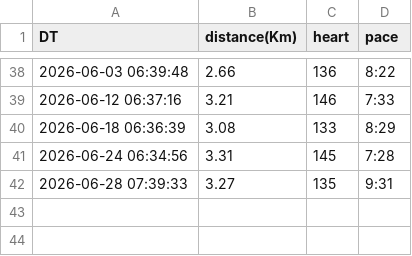
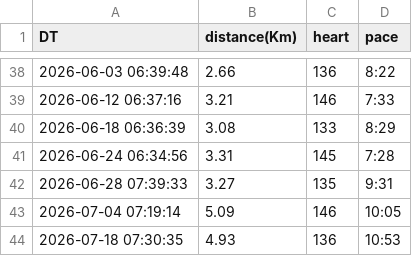
Before and after one commit to AndyJMR/miles, a CSV file: running.csv, drawn as a sheet; only a part is shown, gaps mark what is left out.

Commit message:
sync running data by http

```diff
--- a/running.csv
+++ b/running.csv
@@ -42 +42,3 @@ DT,distance(Km),heart,pace
 2026-06-28 07:39:33,3.27,135,9:31
+2026-07-04 07:19:14,5.09,146,10:05
+2026-07-18 07:30:35,4.93,136,10:53
```
Also changed, not shown: 1 other file.
